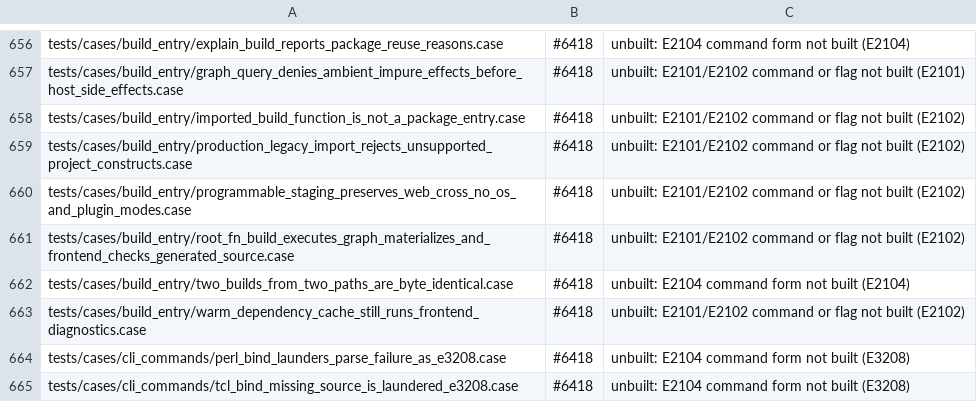
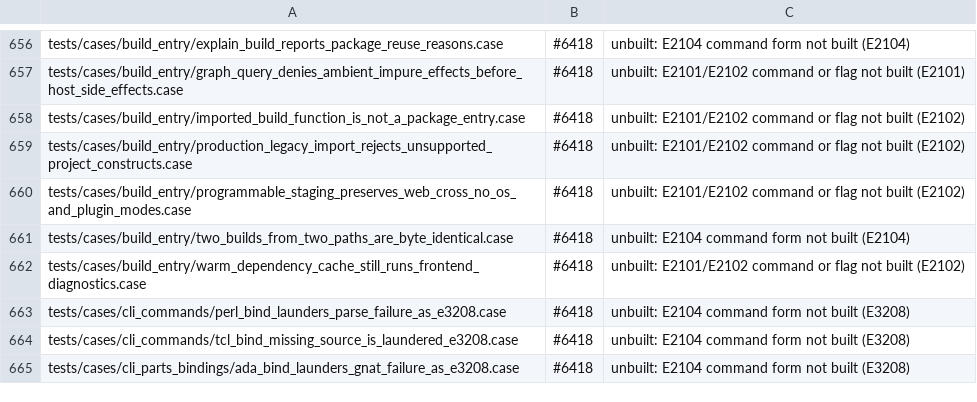
Before and after one commit to jet-language/jet, a TSV file: Tools/testkit/known-failing.tsv, drawn as a sheet; only a part is shown, gaps mark what is left out; the shorter side is filled out with more unchanged rows.

Commit message:
jet build --locked: a `build: fn` package checks its dependency lock through the engine and refuses generated-module drift (E3512) before materialization, unlocked builds record generated inputs in .jet/lock after success, and --json carries the refusal reports (#6418 c126-c133)

```diff
--- a/Tools/testkit/known-failing.tsv
+++ b/Tools/testkit/known-failing.tsv
@@ -660,3 +660,2 @@ tests/cases/build_entry/production_legacy_import_rejects_unsupported_project_con
 tests/cases/build_entry/programmable_staging_preserves_web_cross_no_os_and_plugin_modes.case	#6418	unbuilt: E2101/E2102 command or flag not built (E2102)
-tests/cases/build_entry/root_fn_build_executes_graph_materializes_and_frontend_checks_generated_source.case	#6418	unbuilt: E2101/E2102 command or flag not built (E2102)
 tests/cases/build_entry/two_builds_from_two_paths_are_byte_identical.case	#6418	unbuilt: E2104 command form not built (E2104)
```
Also changed, not shown: 4 other files.
